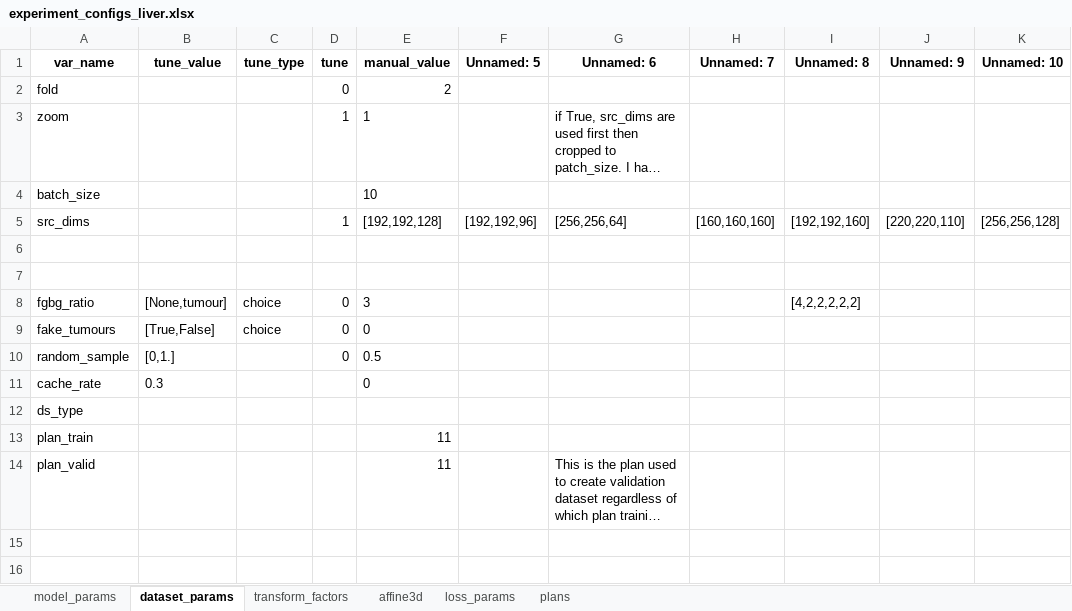
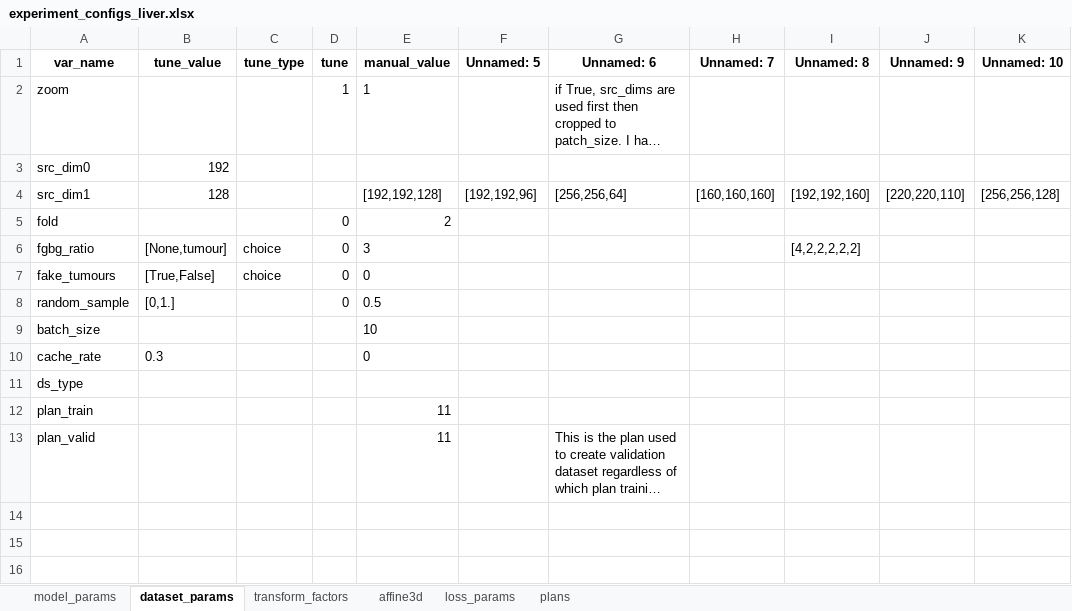
Before and after one commit to drusmanbashir/fran, an Excel workbook: configurations/experiment_configs_liver.xlsx, sheet dataset_params, drawn as a sheet; only a part is shown; the shorter side is filled out with more unchanged rows; long unchanged cells end in …; values as stored, in another font and other column widths than the file's, no borders; removed rows and columns are numbered as before the commit, all else as after; the diff names each change by its address in the sheet, - before the commit and + after, or states it on an @@ line.

```diff
--- a/configurations/experiment_configs_liver.xlsx (sheet dataset_params)
+++ b/configurations/experiment_configs_liver.xlsx (sheet dataset_params)
@@ row 3 moved to row 2: zoom @@
+row 3: src_dim0 | 192
+row 4: src_dim1 | 128 |  |  | [192,192,128] | [192,192,96] | [256,256,64] | [160,160,160] | [192,192,160] | [220,220,110] | [256,256,128]
-row 5: src_dims |  |  | 1 | [192,192,128] | [192,192,96] | [256,256,64] | [160,160,160] | [192,192,160] | [220,220,110] | [256,256,128]
-row 6: (empty)
-row 7: (empty)
@@ row 4 moved to row 9: batch_size @@
```
Also changed, not shown: sheet plans, sheet model_params, configurations/experiment_configs_lungs.xlsx, configurations/experiment_configs_nodes.xlsx, 52 other files.
